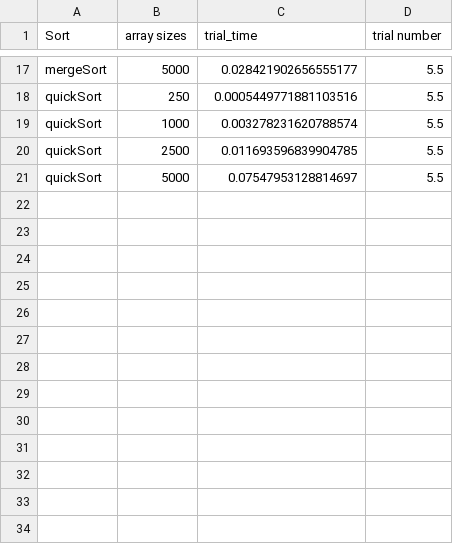
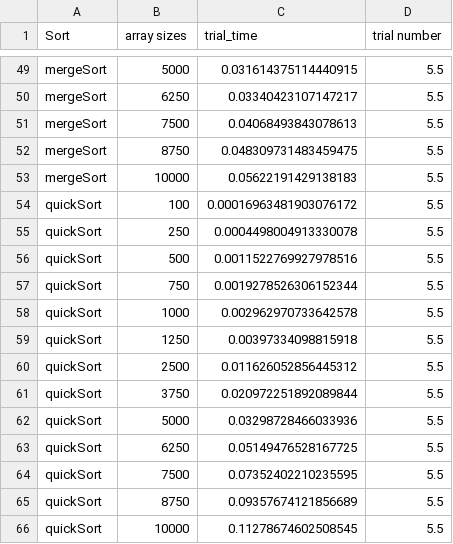
Before and after one commit to angela1C/Computational-Thinking-With-Algorithms-Project-2020, a CSV file: average_times.csv, drawn as a sheet; only a part is shown, gaps mark what is left out; addresses are those after the commit; the diff covers the shown part only; the diff names each change by its address in the sheet, - before the commit and + after, or states it on an @@ line.

```diff
--- a/average_times.csv
+++ b/average_times.csv
-C49 (trial_time): 0.028421902656555177
+C49 (trial_time): 0.031614375114440915
+row 50: mergeSort | 6250 | 0.03340423107147217 | 5.5
+row 51: mergeSort | 7500 | 0.04068493843078613 | 5.5
+row 52: mergeSort | 8750 | 0.048309731483459475 | 5.5
+row 53: mergeSort | 10000 | 0.05622191429138183 | 5.5
+row 54: quickSort | 100 | 0.00016963481903076172 | 5.5
-C55 (trial_time): 0.0005449771881103516
+C55 (trial_time): 0.0004498004913330078
+row 56: quickSort | 500 | 0.0011522769927978516 | 5.5
+row 57: quickSort | 750 | 0.0019278526306152344 | 5.5
-C58 (trial_time): 0.003278231620788574
+C58 (trial_time): 0.002962970733642578
+row 59: quickSort | 1250 | 0.00397334098815918 | 5.5
-C60 (trial_time): 0.011693596839904785
+C60 (trial_time): 0.011626052856445312
+row 61: quickSort | 3750 | 0.020972251892089844 | 5.5
-C62 (trial_time): 0.07547953128814697
+C62 (trial_time): 0.03298728466033936
+row 63: quickSort | 6250 | 0.05149476528167725 | 5.5
+row 64: quickSort | 7500 | 0.07352402210235595 | 5.5
+row 65: quickSort | 8750 | 0.09357674121856689 | 5.5
+row 66: quickSort | 10000 | 0.11278674602508545 | 5.5
```
Also changed, not shown: 32 added rows and 15 edited cells elsewhere in this file, 5 other files.
